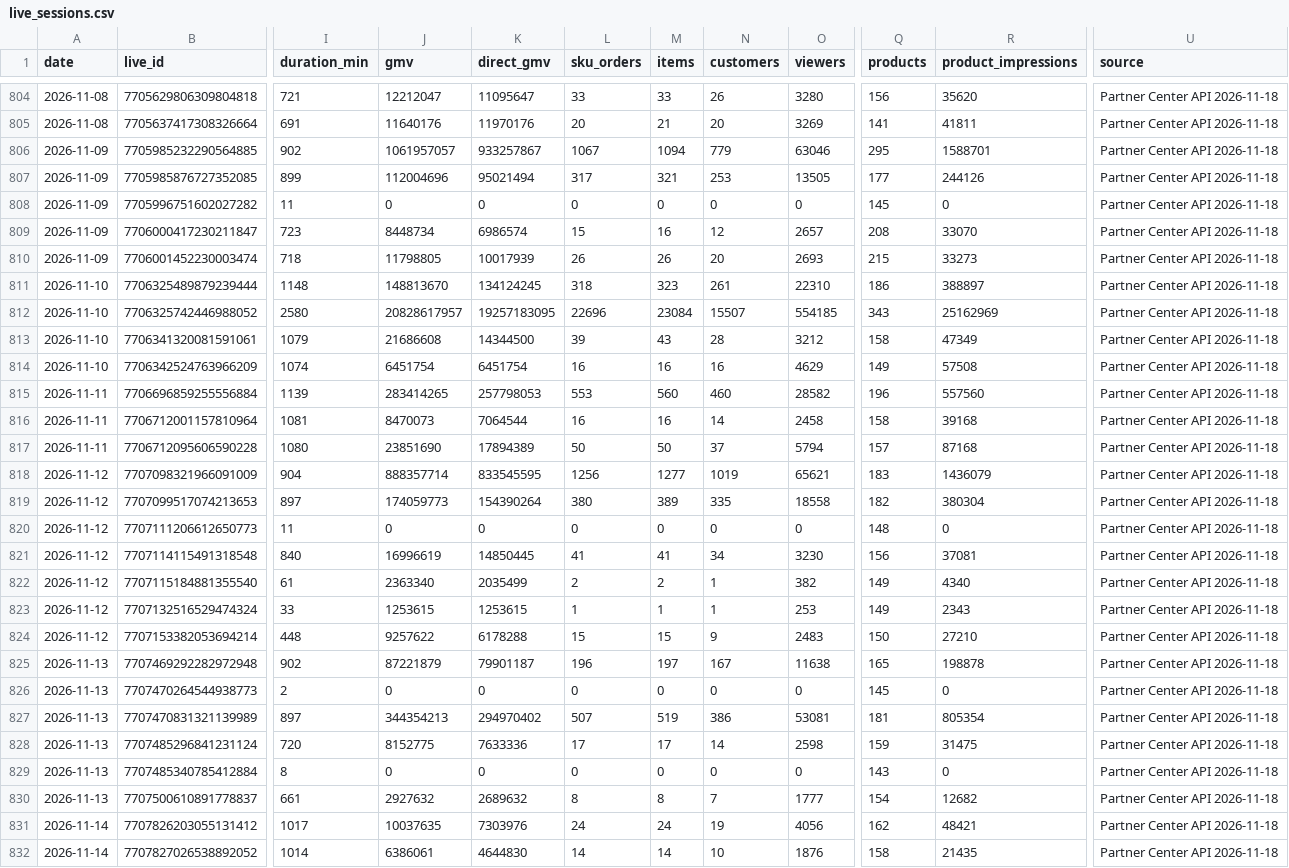
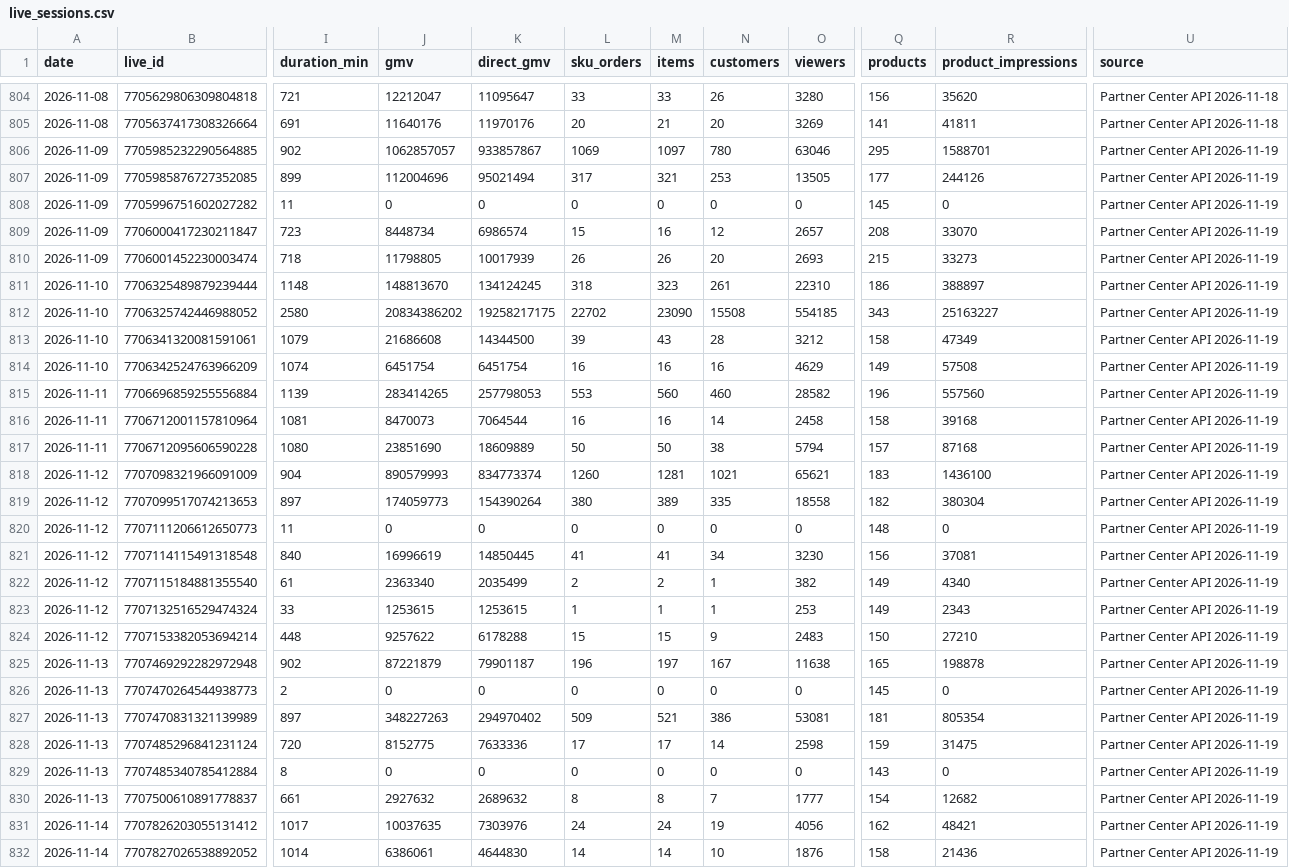
Before and after one commit to vynguyen-HO/ezs-dashboard, a CSV file: tiktok/data/live_sessions.csv, drawn as a sheet; only a part is shown, gaps mark what is left out; the diff covers the shown part only; the diff names each change by its address in the sheet, - before the commit and + after, or states it on an @@ line.

```diff
--- a/tiktok/data/live_sessions.csv
+++ b/tiktok/data/live_sessions.csv
-J806 (gmv): 1061957057
+J806 (gmv): 1062857057
-K806 (direct_gmv): 933257867
+K806 (direct_gmv): 933857867
-L806 (sku_orders): 1067
+L806 (sku_orders): 1069
-M806 (items): 1094
+M806 (items): 1097
-N806 (customers): 779
+N806 (customers): 780
-U806:U832 (source): Partner Center API 2026-11-18
+U806:U832 (source): Partner Center API 2026-11-19
-J812 (gmv): 20828617957
+J812 (gmv): 20834386202
-K812 (direct_gmv): 19257183095
+K812 (direct_gmv): 19258217175
-L812 (sku_orders): 22696
+L812 (sku_orders): 22702
-M812 (items): 23084
+M812 (items): 23090
-N812 (customers): 15507
+N812 (customers): 15508
-R812 (product_impressions): 25162969
+R812 (product_impressions): 25163227
-K817 (direct_gmv): 17894389
+K817 (direct_gmv): 18609889
-N817 (customers): 37
+N817 (customers): 38
-J818 (gmv): 888357714
+J818 (gmv): 890579993
-K818 (direct_gmv): 833545595
+K818 (direct_gmv): 834773374
-L818 (sku_orders): 1256
+L818 (sku_orders): 1260
-M818 (items): 1277
+M818 (items): 1281
-N818 (customers): 1019
+N818 (customers): 1021
-R818 (product_impressions): 1436079
+R818 (product_impressions): 1436100
-J827 (gmv): 344354213
+J827 (gmv): 348227263
-L827 (sku_orders): 507
+L827 (sku_orders): 509
-M827 (items): 519
+M827 (items): 521
-R832 (product_impressions): 21435
+R832 (product_impressions): 21436
```
Also changed, not shown: 4 added rows and 59 edited cells elsewhere in this file, tiktok/data/products.csv, tiktok/data/video_daily.csv, 1 other file.
